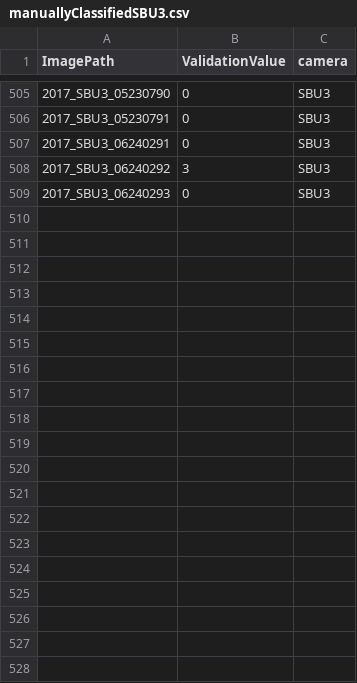
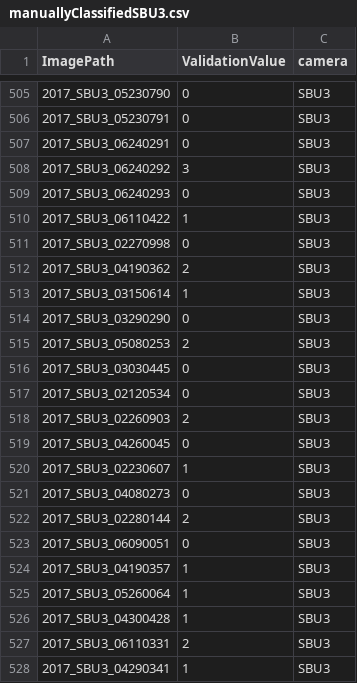
Before and after one commit to klusertim/heronWorkspace, a CSV file: manuallyClassified/manuallyClassifiedSBU3.csv, drawn as a sheet; only a part is shown, gaps mark what is left out; the diff covers the shown part only; the diff names each change by its address in the sheet, - before the commit and + after, or states it on an @@ line.

```diff
--- a/manuallyClassified/manuallyClassifiedSBU3.csv
+++ b/manuallyClassified/manuallyClassifiedSBU3.csv
+row 510: 2017_SBU3_06110422 | 1 | SBU3
+row 511: 2017_SBU3_02270998 | 0 | SBU3
+row 512: 2017_SBU3_04190362 | 2 | SBU3
+row 513: 2017_SBU3_03150614 | 1 | SBU3
+row 514: 2017_SBU3_03290290 | 0 | SBU3
+row 515: 2017_SBU3_05080253 | 2 | SBU3
+row 516: 2017_SBU3_03030445 | 0 | SBU3
+row 517: 2017_SBU3_02120534 | 0 | SBU3
+row 518: 2017_SBU3_02260903 | 2 | SBU3
+row 519: 2017_SBU3_04260045 | 0 | SBU3
+row 520: 2017_SBU3_02230607 | 1 | SBU3
+row 521: 2017_SBU3_04080273 | 0 | SBU3
+row 522: 2017_SBU3_02280144 | 2 | SBU3
+row 523: 2017_SBU3_06090051 | 0 | SBU3
+row 524: 2017_SBU3_04190357 | 1 | SBU3
+row 525: 2017_SBU3_05260064 | 1 | SBU3
+row 526: 2017_SBU3_04300428 | 1 | SBU3
+row 527: 2017_SBU3_06110331 | 2 | SBU3
+row 528: 2017_SBU3_04290341 | 1 | SBU3
```
Also changed, not shown: 41 added rows elsewhere in this file, manuallyClassified/manuallyClassifiedPSU1.csv, 40 other files.
